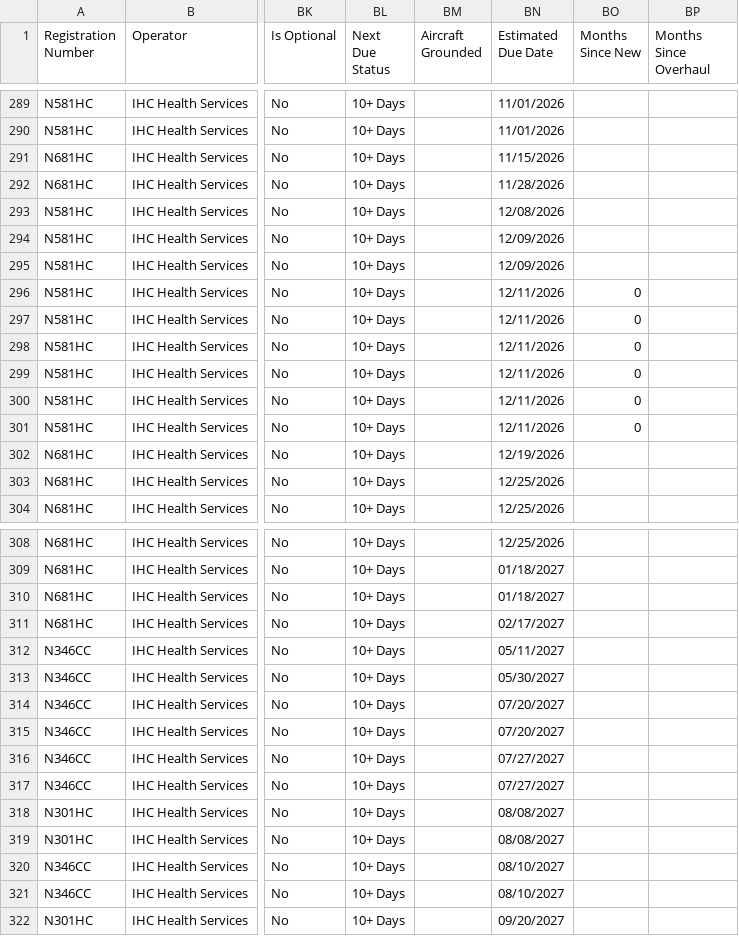
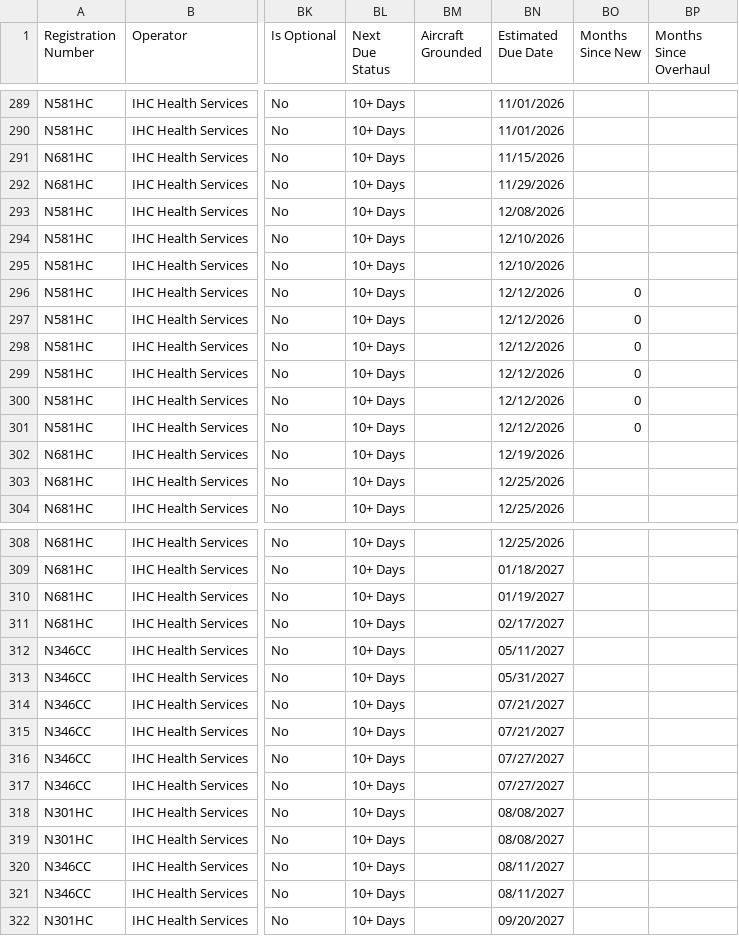
Before and after one commit to natehorst240-sketch/Jet-Dashboard, a CSV file: data/jet-due-list.csv, drawn as a sheet; only a part is shown, gaps mark what is left out; the diff covers the shown part only; the diff names each change by its address in the sheet, - before the commit and + after, or states it on an @@ line.

```diff
--- a/data/jet-due-list.csv
+++ b/data/jet-due-list.csv
-BN292 (Estimated Due Date): 11/28/2026
+BN292 (Estimated Due Date): 11/29/2026
-BN294:BN295 (Estimated Due Date): 12/09/2026
+BN294:BN295 (Estimated Due Date): 12/10/2026
-BN296:BN301 (Estimated Due Date): 12/11/2026
+BN296:BN301 (Estimated Due Date): 12/12/2026
-BN310 (Estimated Due Date): 01/18/2027
+BN310 (Estimated Due Date): 01/19/2027
-BN313 (Estimated Due Date): 05/30/2027
+BN313 (Estimated Due Date): 05/31/2027
-BN314:BN315 (Estimated Due Date): 07/20/2027
+BN314:BN315 (Estimated Due Date): 07/21/2027
-BN320:BN321 (Estimated Due Date): 08/10/2027
+BN320:BN321 (Estimated Due Date): 08/11/2027
```
Also changed, not shown: 6 edited cells elsewhere in this file.
